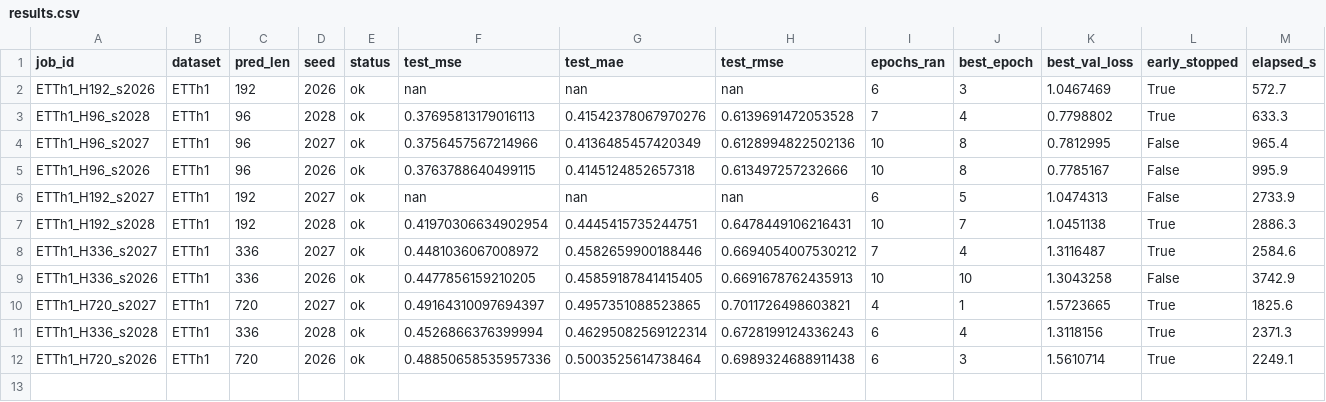
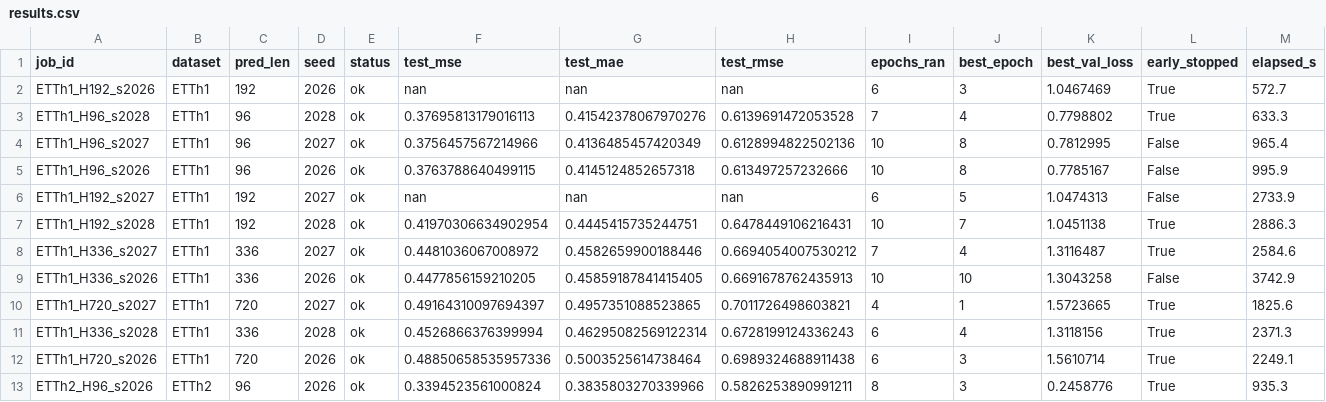
Before and after one commit to Veecky29/Reproduction, a CSV file: FEDformer/results/results.csv, drawn as a sheet; only a part is shown; rows hold the shown columns only; the diff names each change by its address in the sheet, - before the commit and + after, or states it on an @@ line.

Commit message:
FEDformer: results sync 22:09 (12/96 runs)

```diff
--- a/FEDformer/results/results.csv
+++ b/FEDformer/results/results.csv
+row 13: ETTh2_H96_s2026 | ETTh2 | 96 | 2026 | ok | 0.3394523561000824 | 0.3835803270339966 | 0.5826253890991211 | 8 | 3 | 0.2458776 | True | 935.3
```
